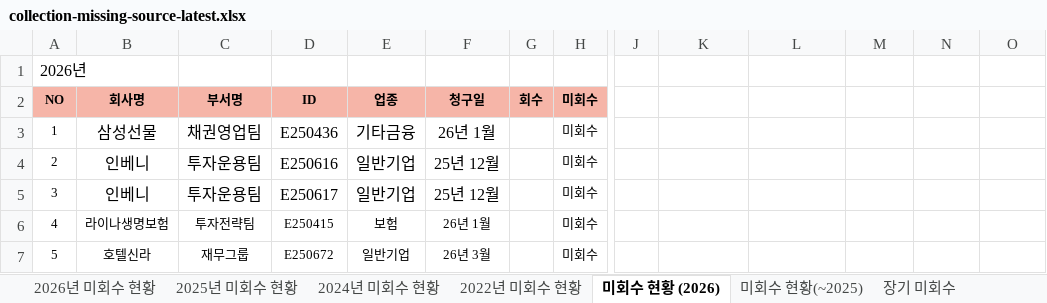
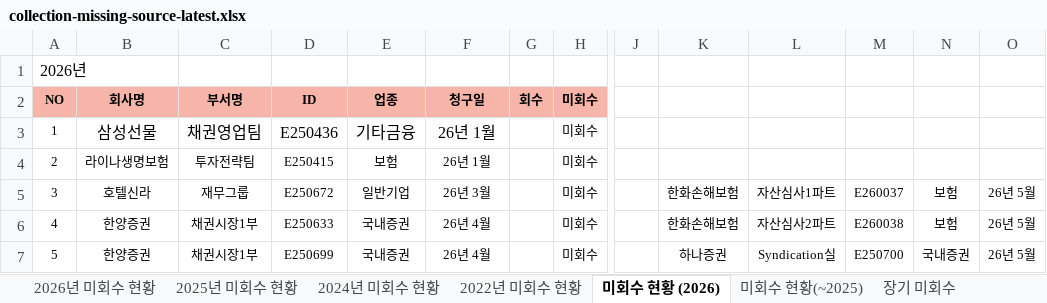
Before and after one commit to HYOJOONJEONG/Marketing-Dashboard, an Excel workbook: data/collection-missing-source-latest.xlsx, sheet 미회수 현황 (2026), drawn as a sheet; only a part is shown, gaps mark what is left out; values as stored, in another font and other column widths than the file's, no borders; the diff covers the shown part only; the diff names each change by its address in the sheet, - before the commit and + after, or states it on an @@ line.

```diff
--- a/data/collection-missing-source-latest.xlsx (sheet 미회수 현황 (2026))
+++ b/data/collection-missing-source-latest.xlsx (sheet 미회수 현황 (2026))
-B4 (회사명): 인베니
+B4 (회사명): 라이나생명보험
@@ B4:F5 text size: smaller @@
-C4 (부서명): 투자운용팀
+C4 (부서명): 투자전략팀
-D4 (ID): E250616
+D4 (ID): E250415
-E4 (업종): 일반기업
+E4 (업종): 보험
-F4 (청구일): 25년 12월
+F4 (청구일): 26년 1월
-B5 (회사명): 인베니
+B5 (회사명): 호텔신라
-C5 (부서명): 투자운용팀
+C5 (부서명): 재무그룹
-D5 (ID): E250617
+D5 (ID): E250672
-F5 (청구일): 25년 12월
+F5 (청구일): 26년 3월
-K5:K6: (empty)
+K5:K6: 한화손해보험
-L5: (empty)
+L5: 자산심사1파트
-M5: (empty)
+M5: E260037
-N5:N6: (empty)
+N5:N6: 보험
-O5:O7: (empty)
+O5:O7: 26년 5월
-B6 (회사명): 라이나생명보험
+B6 (회사명): 한양증권
-C6 (부서명): 투자전략팀
+C6 (부서명): 채권시장1부
-D6 (ID): E250415
+D6 (ID): E250633
-E6 (업종): 보험
+E6 (업종): 국내증권
-F6 (청구일): 26년 1월
+F6 (청구일): 26년 4월
-L6: (empty)
+L6: 자산심사2파트
-M6: (empty)
+M6: E260038
-B7 (회사명): 호텔신라
+B7 (회사명): 한양증권
-C7 (부서명): 재무그룹
+C7 (부서명): 채권시장1부
-D7 (ID): E250672
+D7 (ID): E250699
-E7 (업종): 일반기업
+E7 (업종): 국내증권
-F7 (청구일): 26년 3월
+F7 (청구일): 26년 4월
-K7: (empty)
+K7: 하나증권
-L7: (empty)
+L7: Syndication실
-M7: (empty)
+M7: E250700
-N7: (empty)
+N7: 국내증권
```
Also changed, not shown: 74 edited cells elsewhere in this sheet, sheet 2026년 미회수 현황, data/source-latest.xlsm, data/terminal-termination-source.xlsx, 16 other files.
